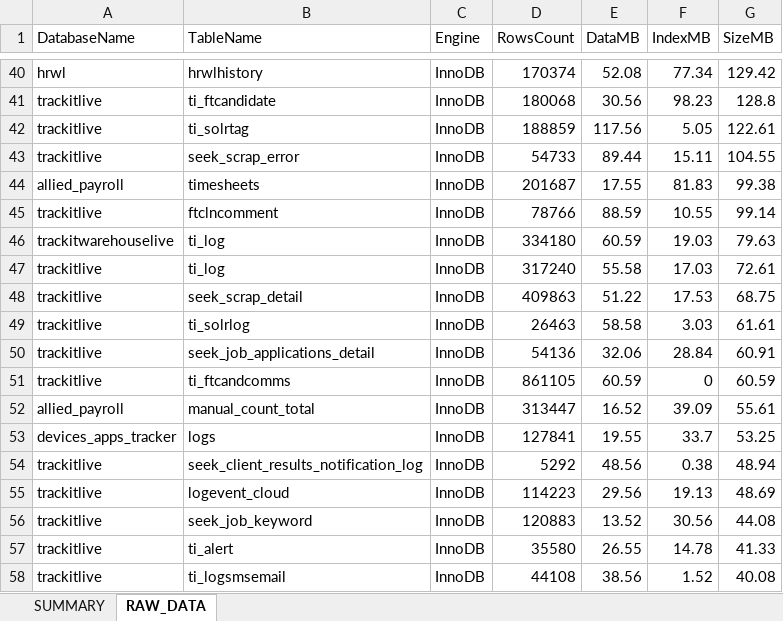
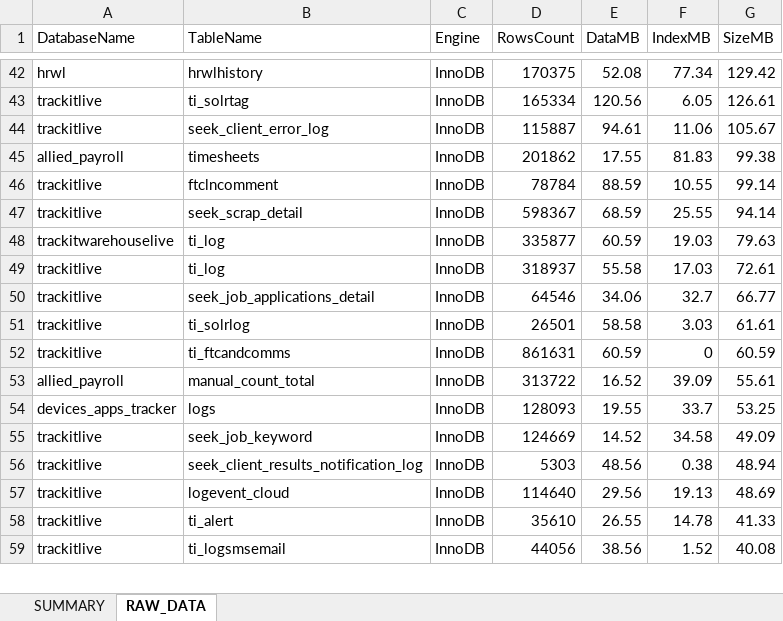
Before and after one commit to christoper12/Database-Monitor, an Excel workbook: Database Size Monitor EXE/Master Excel Database Live 22.xlsx, sheet RAW_DATA, drawn as a sheet; only a part is shown, gaps mark what is left out; values as stored, in another font and other column widths than the file's, no borders; table styles not drawn; removed rows and columns are numbered as before the commit, all else as after; the diff covers the shown part only; the diff names each change by its address in the sheet, - before the commit and + after, or states it on an @@ line.

```diff
--- a/Database Size Monitor EXE/Master Excel Database Live 22.xlsx (sheet RAW_DATA)
+++ b/Database Size Monitor EXE/Master Excel Database Live 22.xlsx (sheet RAW_DATA)
-D42 (RowsCount): 170374
+D42 (RowsCount): 170375
-row 41: trackitlive | ti_ftcandidate | InnoDB | 180068 | 30.56 | 98.23 | 128.8
-D43 (RowsCount): 188859
+D43 (RowsCount): 165334
-E43 (DataMB): 117.56
+E43 (DataMB): 120.56
-F43 (IndexMB): 5.05
+F43 (IndexMB): 6.05
-G43 (SizeMB): 122.61
+G43 (SizeMB): 126.61
-B44 (TableName): seek_scrap_error
+B44 (TableName): seek_client_error_log
-D44 (RowsCount): 54733
+D44 (RowsCount): 115887
-E44 (DataMB): 89.44
+E44 (DataMB): 94.61
-F44 (IndexMB): 15.11
+F44 (IndexMB): 11.06
-G44 (SizeMB): 104.55
+G44 (SizeMB): 105.67
-D45 (RowsCount): 201687
+D45 (RowsCount): 201862
-D46 (RowsCount): 78766
+D46 (RowsCount): 78784
+row 47: trackitlive | seek_scrap_detail | InnoDB | 598367 | 68.59 | 25.55 | 94.14
-D48 (RowsCount): 334180
+D48 (RowsCount): 335877
-D49 (RowsCount): 317240
+D49 (RowsCount): 318937
-B50 (TableName): seek_scrap_detail
+B50 (TableName): seek_job_applications_detail
-D50 (RowsCount): 409863
+D50 (RowsCount): 64546
-E50 (DataMB): 51.22
+E50 (DataMB): 34.06
-F50 (IndexMB): 17.53
+F50 (IndexMB): 32.7
-G50 (SizeMB): 68.75
+G50 (SizeMB): 66.77
-D51 (RowsCount): 26463
+D51 (RowsCount): 26501
-row 50: trackitlive | seek_job_applications_detail | InnoDB | 54136 | 32.06 | 28.84 | 60.91
-D52 (RowsCount): 861105
+D52 (RowsCount): 861631
-D53 (RowsCount): 313447
+D53 (RowsCount): 313722
-D54 (RowsCount): 127841
+D54 (RowsCount): 128093
+row 55: trackitlive | seek_job_keyword | InnoDB | 124669 | 14.52 | 34.58 | 49.09
-D56 (RowsCount): 5292
+D56 (RowsCount): 5303
-D57 (RowsCount): 114223
+D57 (RowsCount): 114640
-row 56: trackitlive | seek_job_keyword | InnoDB | 120883 | 13.52 | 30.56 | 44.08
-D58 (RowsCount): 35580
+D58 (RowsCount): 35610
-D59 (RowsCount): 44108
+D59 (RowsCount): 44056
```
Also changed, not shown: 116 added rows, 67 removed rows, 345 moved rows and 260 edited cells elsewhere in this sheet, sheet SUMMARY, charts or pictures, 2 other files.
